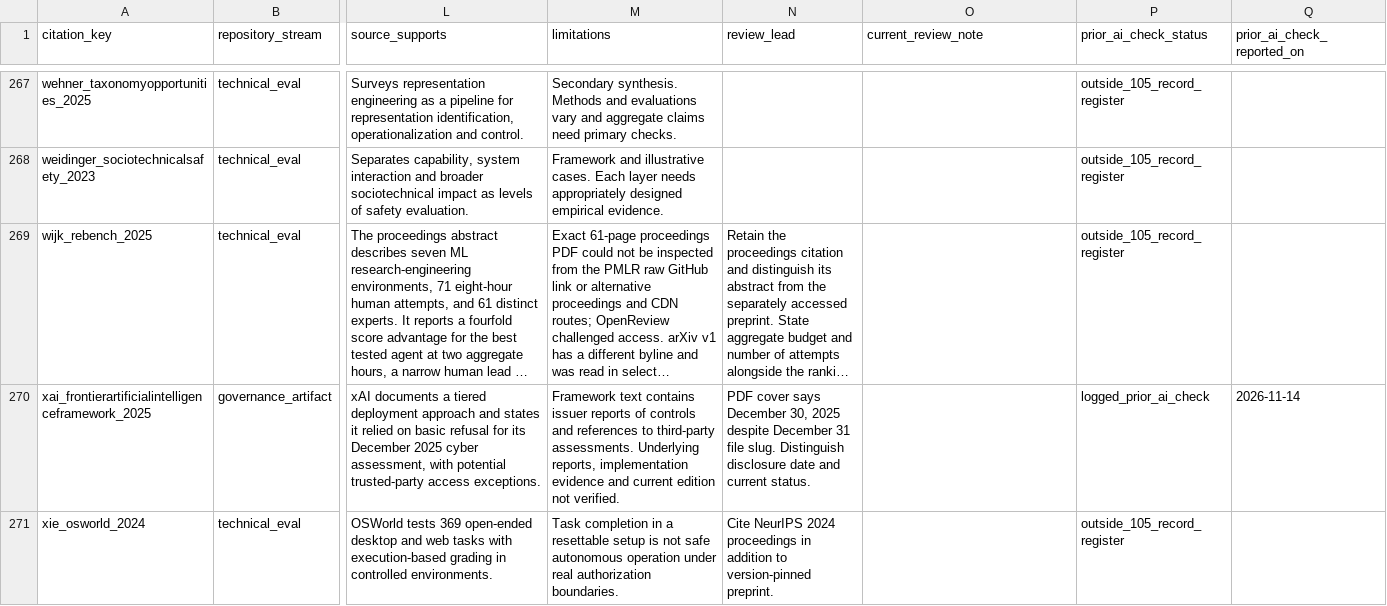
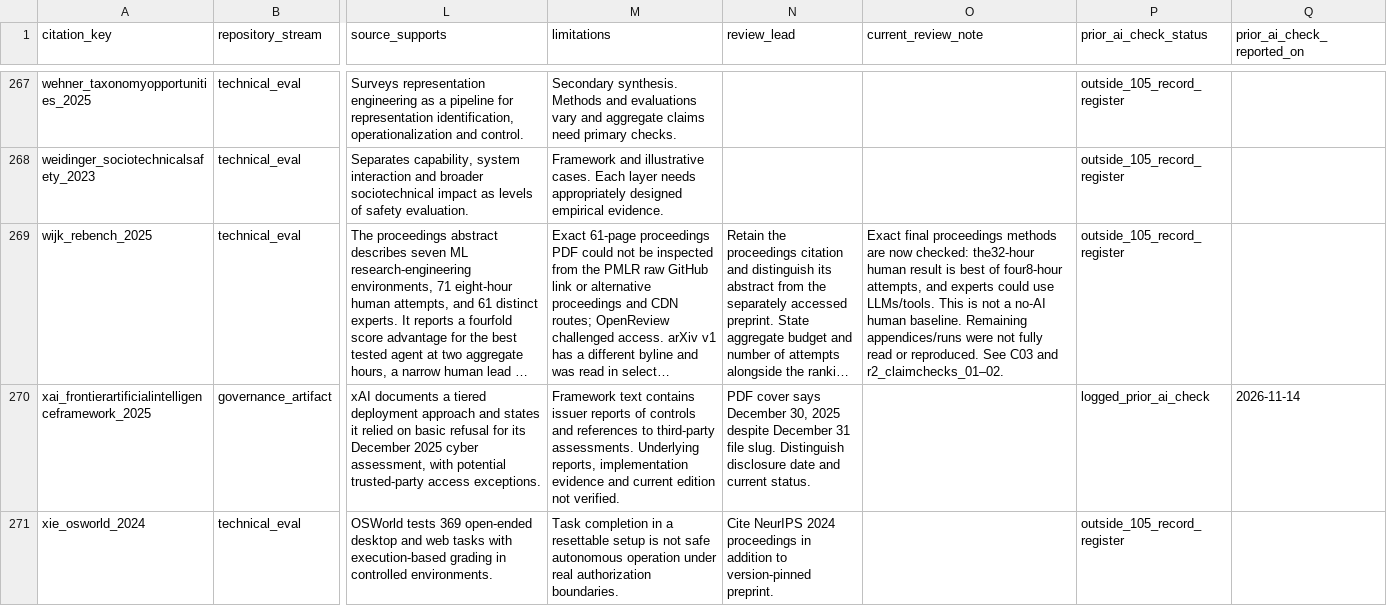
Before and after one commit to madame-architect/AIsafety, a CSV file: research/synthesis/coverage.csv, drawn as a sheet; only a part is shown, gaps mark what is left out; long unchanged cells end in …; the diff covers the shown part only; the diff names each change by its address in the sheet, - before the commit and + after, or states it on an @@ line.

```diff
--- a/research/synthesis/coverage.csv
+++ b/research/synthesis/coverage.csv
-O269 (current_review_note): (empty)
+O269 (current_review_note): Exact final proceedings methods are now checked: the32-hour human result is best of four8-hour attempts, and experts could use LLMs/tools. This is not a no-AI human baseline. Remaining appendices/runs were not fully read or reproduced. See C03 and r2_claimchecks_01–02.
```
Also changed, not shown: 8 edited cells elsewhere in this file, 12 other files.
